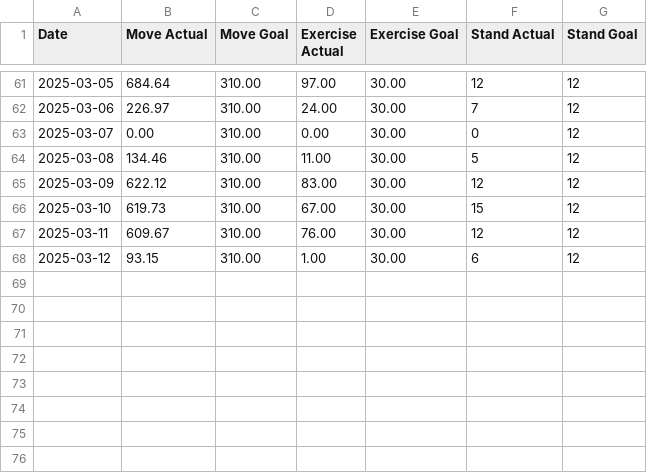
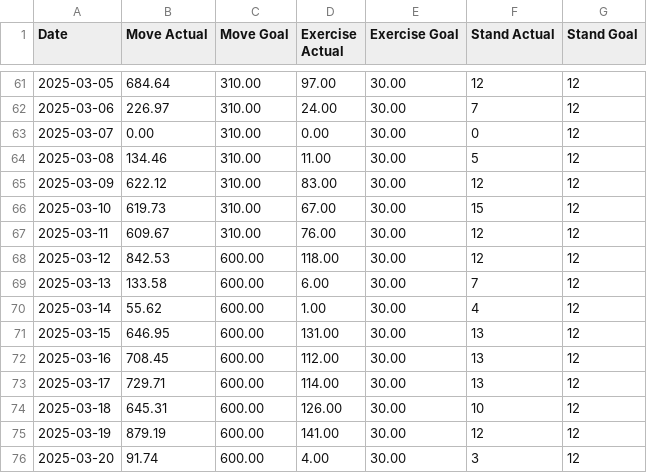
Before and after one commit to Ygria/workouts_page, a CSV file: public/activity/2025.csv, drawn as a sheet; only a part is shown, gaps mark what is left out.

```diff
--- a/public/activity/2025.csv
+++ b/public/activity/2025.csv
@@ -67,2 +67,10 @@ Date,Move Actual,Move Goal,Exercise Actual,Exercise Goal,Stand Actual,Stand Goal
 2025-03-11,609.67,310.00,76.00,30.00,12,12
-2025-03-12,93.15,310.00,1.00,30.00,6,12
+2025-03-12,842.53,600.00,118.00,30.00,12,12
+2025-03-13,133.58,600.00,6.00,30.00,7,12
+2025-03-14,55.62,600.00,1.00,30.00,4,12
+2025-03-15,646.95,600.00,131.00,30.00,13,12
+2025-03-16,708.45,600.00,112.00,30.00,13,12
+2025-03-17,729.71,600.00,114.00,30.00,13,12
+2025-03-18,645.31,600.00,126.00,30.00,10,12
+2025-03-19,879.19,600.00,141.00,30.00,12,12
+2025-03-20,91.74,600.00,4.00,30.00,3,12
```
Also changed, not shown: public/distances/2025.csv, public/workouts/2025.csv.
